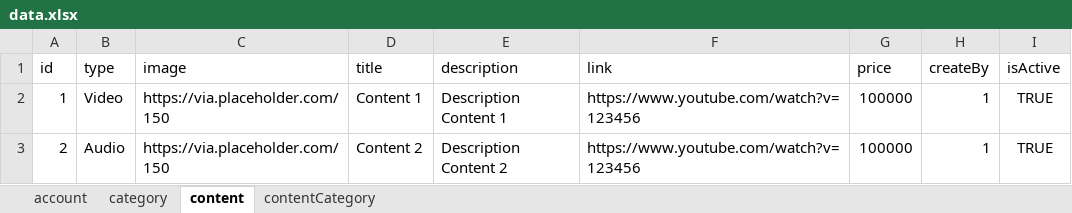
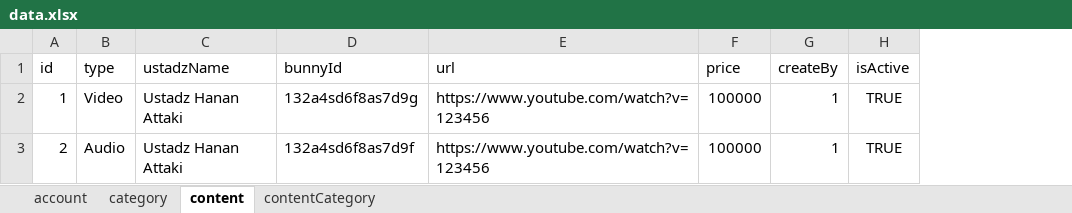
Before and after one commit to PadekIn/kata-ustadz, an Excel workbook: prisma/seeder/data.xlsx, sheet content, drawn as a sheet; values as stored, in another font and other column widths than the file's, no borders; removed rows and columns are numbered as before the commit, all else as after; the diff names each change by its address in the sheet, - before the commit and + after, or states it on an @@ line.

Commit message:
chore: update content seeder

```diff
--- a/prisma/seeder/data.xlsx (sheet content)
+++ b/prisma/seeder/data.xlsx (sheet content)
-column C (image), rows 2-3: https://via.placeholder.com/150 | https://via.placeholder.com/150
-column D (title), rows 2-3: Content 1 | Content 2
-column E (description), rows 2-3: Description Content 1 | Description Content 2
+column C (ustadzName), rows 2-3: Ustadz Hanan Attaki | Ustadz Hanan Attaki
+column D (bunnyId), rows 2-3: 132a4sd6f8as7d9g | 132a4sd6f8as7d9f
-E1: link
+E1: url
```
Also changed, not shown: sheet contentCategory, 1 other file.
